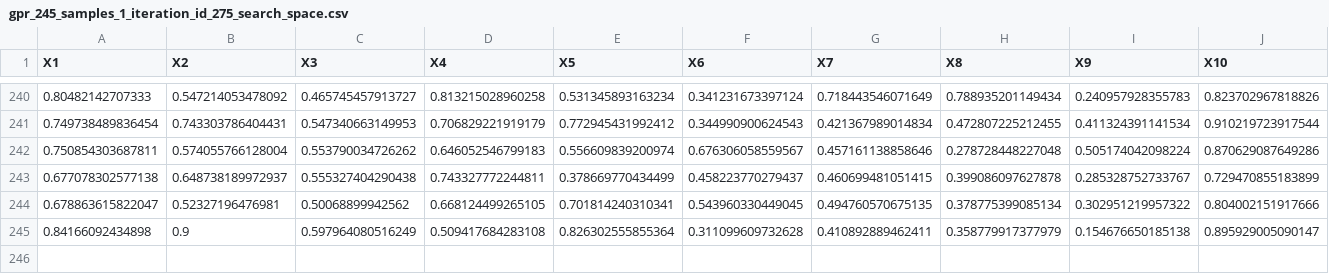
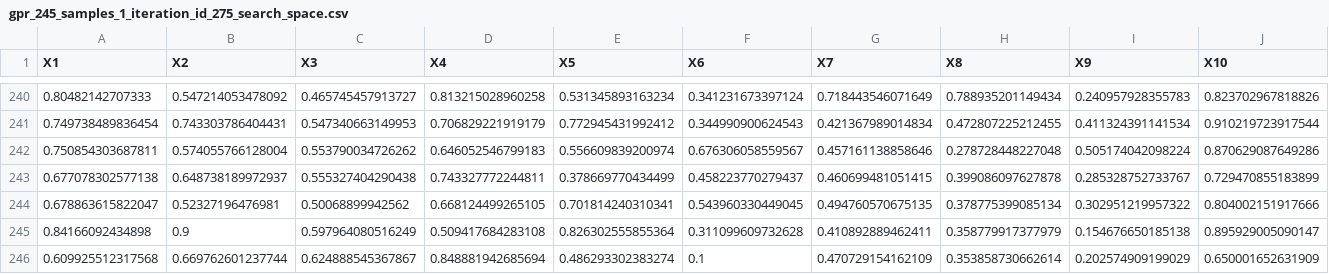
Before and after one commit to phrb/haq-autotuning-experiments, a CSV file: results/resnet50_tests/gpr_restricted_top15_1experiment_new/gpr_245_samples_1_iteration_id_275_search_space.csv, drawn as a sheet; only a part is shown, gaps mark what is left out; rows hold the shown columns only; the diff names each change by its address in the sheet, - before the commit and + after, or states it on an @@ line.

```diff
--- a/results/resnet50_tests/gpr_restricted_top15_1experiment_new/gpr_245_samples_1_iteration_id_275_search_space.csv
+++ b/results/resnet50_tests/gpr_restricted_top15_1experiment_new/gpr_245_samples_1_iteration_id_275_search_space.csv
+row 246: 0.609925512317568 | 0.669762601237744 | 0.624888545367867 | 0.848881942685694 | 0.486293302383274 | 0.1 | 0.470729154162109 | 0.353858730662614 | 0.202574909199029 | 0.650001652631909
```
Also changed, not shown: 1 other file.
